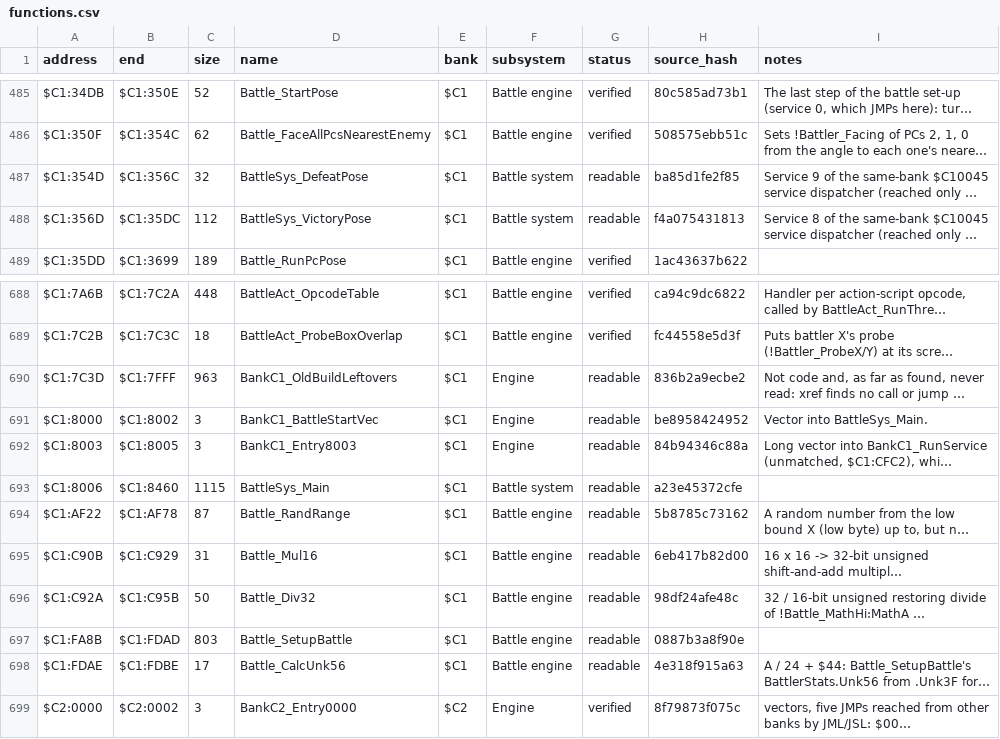
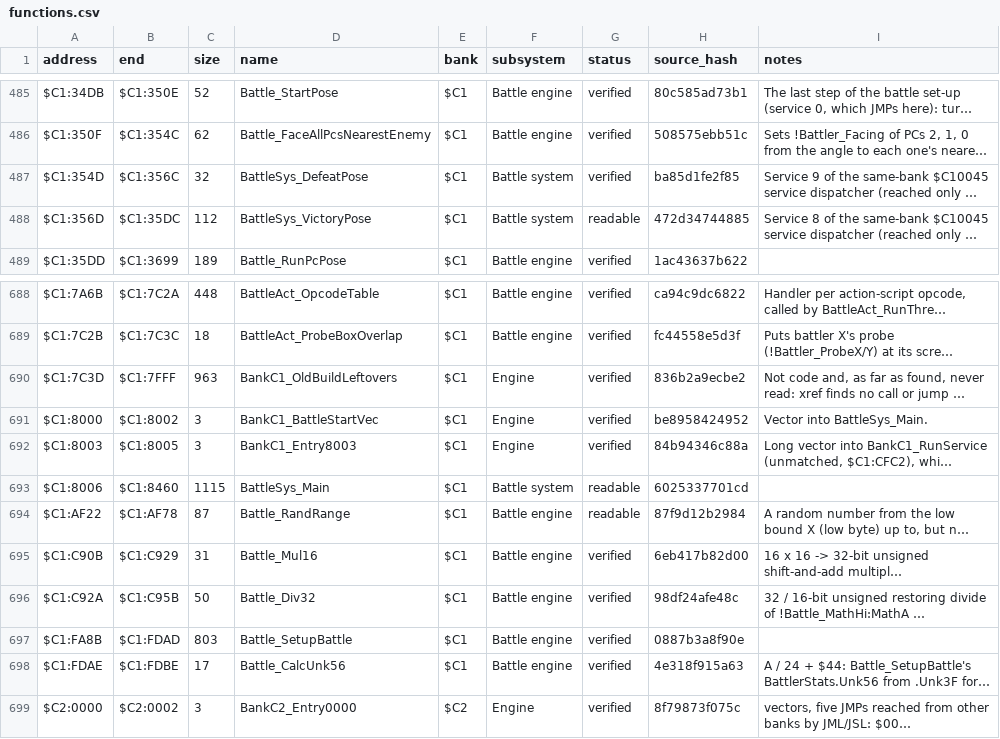
Before and after one commit to ThisIsAkill/ChronoRET, a CSV file: symbols/functions.csv, drawn as a sheet; only a part is shown, gaps mark what is left out; long unchanged cells end in …; the diff names each change by its address in the sheet, - before the commit and + after, or states it on an @@ line.

```diff
--- a/symbols/functions.csv
+++ b/symbols/functions.csv
-G487 (status): readable
+G487 (status): verified
-H488 (source_hash): f4a075431813
+H488 (source_hash): 472d34744885
-G690:G692 (status): readable
+G690:G692 (status): verified
-H693 (source_hash): a23e45372cfe
+H693 (source_hash): 6025337701cd
-H694 (source_hash): 5b8785c73162
+H694 (source_hash): 87f9d12b2984
-G695:G698 (status): readable
+G695:G698 (status): verified
```
Also changed, not shown: symbols/reviews.csv, 7 other files.
